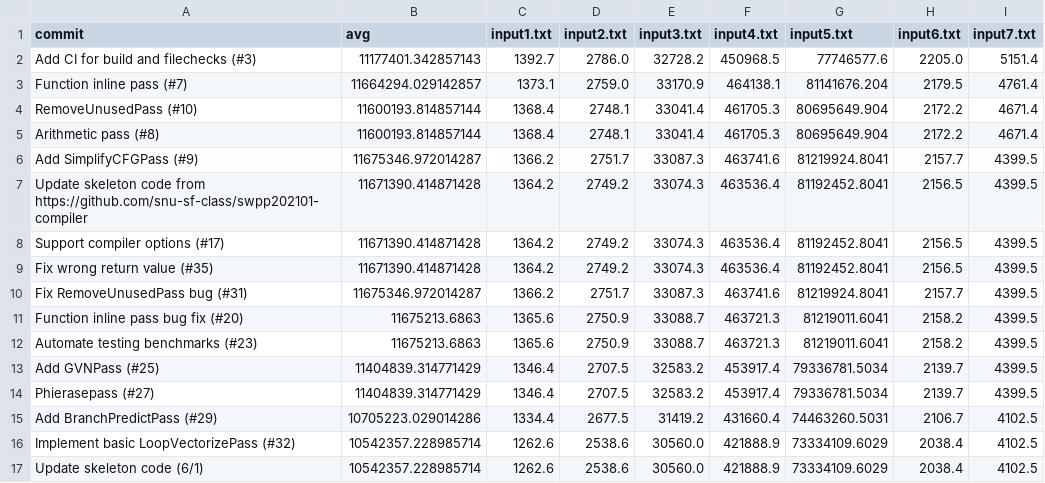
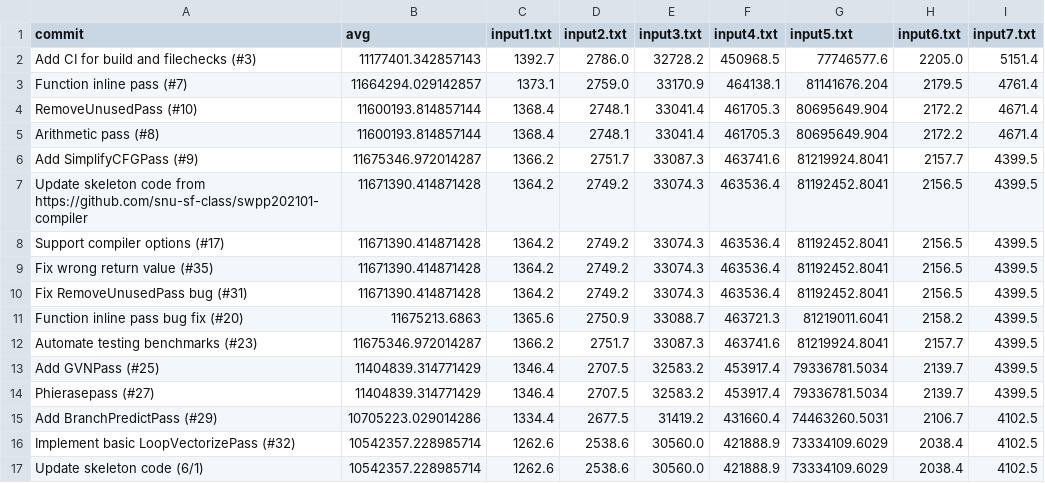
Before and after one commit to CookieHCl/swpp202101-team4, a CSV file: results/binary_tree.csv, drawn as a sheet.

```diff
--- a/results/binary_tree.csv
+++ b/results/binary_tree.csv
@@ -9,5 +9,5 @@ Support compiler options (#17),11671390.414871428,1364.2,2749.2,33074.3,463536.4
 Fix wrong return value (#35),11671390.414871428,1364.2,2749.2,33074.3,463536.4,81192452.8041,2156.5,4399.5
-Fix RemoveUnusedPass bug (#31),11675346.972014287,1366.2,2751.7,33087.3,463741.6,81219924.8041,2157.7,4399.5
+Fix RemoveUnusedPass bug (#31),11671390.414871428,1364.2,2749.2,33074.3,463536.4,81192452.8041,2156.5,4399.5
 Function inline pass bug fix (#20),11675213.6863,1365.6,2750.9,33088.7,463721.3,81219011.6041,2158.2,4399.5
-Automate testing benchmarks (#23),11675213.6863,1365.6,2750.9,33088.7,463721.3,81219011.6041,2158.2,4399.5
+Automate testing benchmarks (#23),11675346.972014287,1366.2,2751.7,33087.3,463741.6,81219924.8041,2157.7,4399.5
 Add GVNPass (#25),11404839.314771429,1346.4,2707.5,32583.2,453917.4,79336781.5034,2139.7,4399.5
```
Also changed, not shown: results/SUMMARY.csv, results/matmul4.csv, 30 other files.
